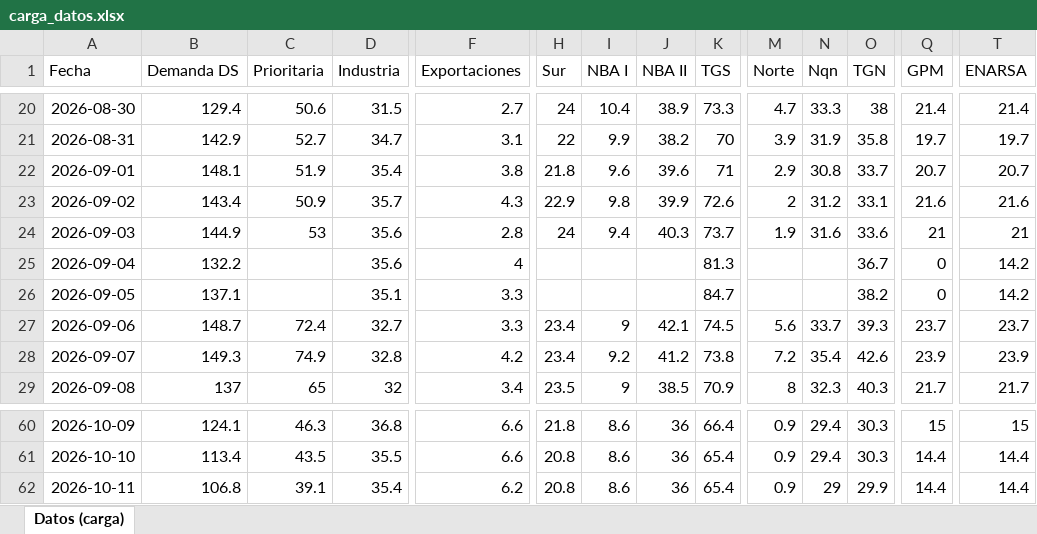
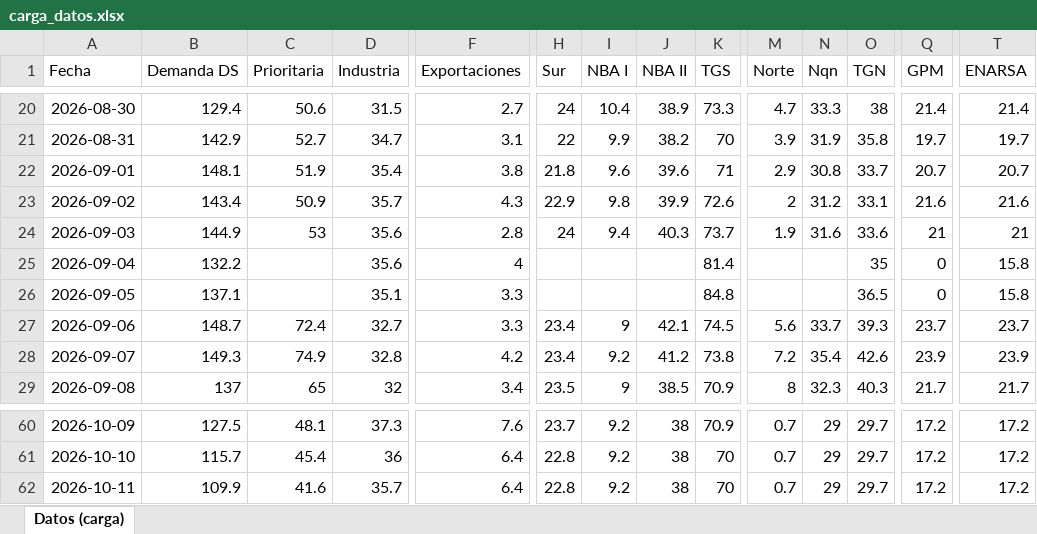
Before and after one commit to RodrigoManassero/estado-sistema-gas-rodrigo, an Excel workbook: data/carga_datos.xlsx, sheet Datos (carga), drawn as a sheet; only a part is shown, gaps mark what is left out; values as stored, in another font and other column widths than the file's, no borders; the diff covers the shown part only; the diff names each change by its address in the sheet, - before the commit and + after, or states it on an @@ line.

```diff
--- a/data/carga_datos.xlsx (sheet Datos (carga))
+++ b/data/carga_datos.xlsx (sheet Datos (carga))
-K25 (TGS): 81.3
+K25 (TGS): 81.4
-O25 (TGN): 36.7
+O25 (TGN): 35
-T25:T26 (ENARSA): 14.2
+T25:T26 (ENARSA): 15.8
-K26 (TGS): 84.7
+K26 (TGS): 84.8
-O26 (TGN): 38.2
+O26 (TGN): 36.5
-B60 (Demanda DS): 124.1
+B60 (Demanda DS): 127.5
-C60 (Prioritaria): 46.3
+C60 (Prioritaria): 48.1
-D60 (Industria): 36.8
+D60 (Industria): 37.3
-F60 (Exportaciones): 6.6
+F60 (Exportaciones): 7.6
-H60 (Sur): 21.8
+H60 (Sur): 23.7
-I60:I62 (NBA I): 8.6
+I60:I62 (NBA I): 9.2
-J60:J62 (NBA II): 36
+J60:J62 (NBA II): 38
-K60 (TGS): 66.4
+K60 (TGS): 70.9
-M60:M62 (Norte): 0.9
+M60:M62 (Norte): 0.7
-N60:N61 (Nqn): 29.4
+N60:N61 (Nqn): 29
-O60:O61 (TGN): 30.3
+O60:O61 (TGN): 29.7
-Q60 (GPM): 15
+Q60 (GPM): 17.2
-T60 (ENARSA): 15
+T60 (ENARSA): 17.2
-B61 (Demanda DS): 113.4
+B61 (Demanda DS): 115.7
-C61 (Prioritaria): 43.5
+C61 (Prioritaria): 45.4
-D61 (Industria): 35.5
+D61 (Industria): 36
-F61 (Exportaciones): 6.6
+F61 (Exportaciones): 6.4
-H61:H62 (Sur): 20.8
+H61:H62 (Sur): 22.8
-K61:K62 (TGS): 65.4
+K61:K62 (TGS): 70
-Q61:Q62 (GPM): 14.4
+Q61:Q62 (GPM): 17.2
-T61:T62 (ENARSA): 14.4
+T61:T62 (ENARSA): 17.2
-B62 (Demanda DS): 106.8
+B62 (Demanda DS): 109.9
-C62 (Prioritaria): 39.1
+C62 (Prioritaria): 41.6
-D62 (Industria): 35.4
+D62 (Industria): 35.7
-F62 (Exportaciones): 6.2
+F62 (Exportaciones): 6.4
-O62 (TGN): 29.9
+O62 (TGN): 29.7
```
Also changed, not shown: 60 edited cells elsewhere in this sheet, 36 other files.
